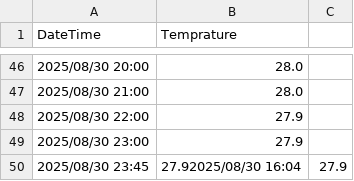
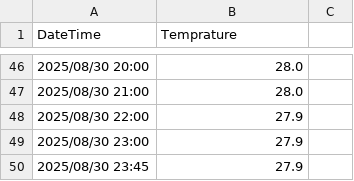
Before and after one commit to jwongcyy/iot-grafana, a CSV file: tuya/device.csv, drawn as a sheet; only a part is shown, gaps mark what is left out.

Commit message:
Update device.csv

```diff
--- a/tuya/device.csv
+++ b/tuya/device.csv
@@ -49,2 +49,2 @@ DateTime,Temprature
 2025/08/30 23:00,27.9
-2025/08/30 23:45,27.92025/08/30 16:04,27.9
+2025/08/30 23:45,27.9
```
